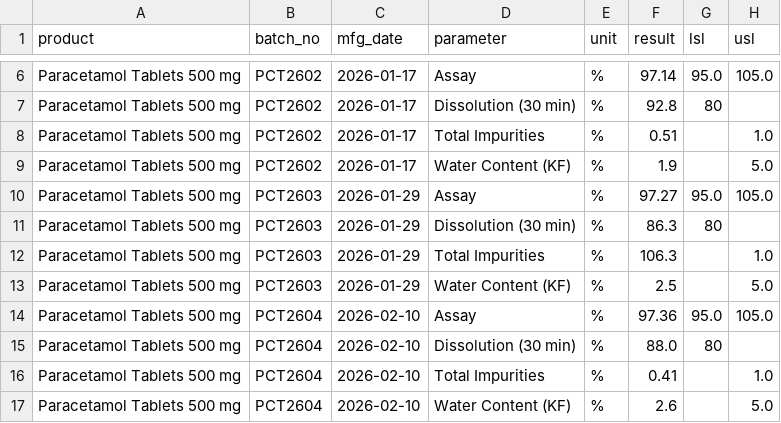
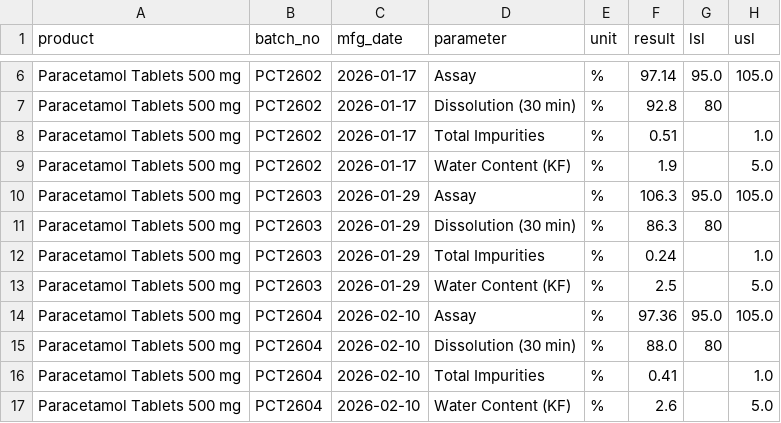
Before and after one commit to prajwal912w/apqr-pilot, a CSV file: good.csv, drawn as a sheet; only a part is shown, gaps mark what is left out.

Commit message:
fix data bug, add result plausibility checks, product filter, key-bound audit chain

```diff
--- a/good.csv
+++ b/good.csv
@@ -9,5 +9,5 @@ Paracetamol Tablets 500 mg,PCT2602,2026-01-17,Total Impurities,%,0.51,,1.0
 Paracetamol Tablets 500 mg,PCT2602,2026-01-17,Water Content (KF),%,1.9,,5.0
-Paracetamol Tablets 500 mg,PCT2603,2026-01-29,Assay,%,97.27,95.0,105.0
+Paracetamol Tablets 500 mg,PCT2603,2026-01-29,Assay,%,106.3,95.0,105.0
 Paracetamol Tablets 500 mg,PCT2603,2026-01-29,Dissolution (30 min),%,86.3,80,
-Paracetamol Tablets 500 mg,PCT2603,2026-01-29,Total Impurities,%,106.3,,1.0
+Paracetamol Tablets 500 mg,PCT2603,2026-01-29,Total Impurities,%,0.24,,1.0
 Paracetamol Tablets 500 mg,PCT2603,2026-01-29,Water Content (KF),%,2.5,,5.0
```
Also changed, not shown: 6 other files.
